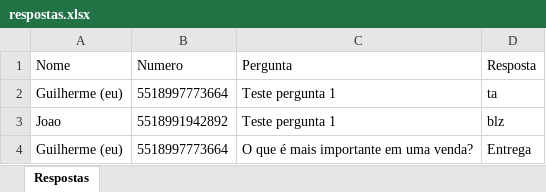
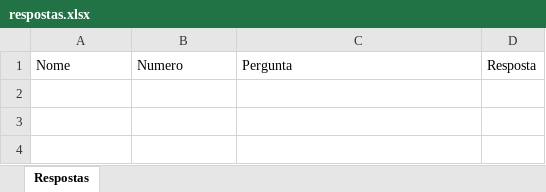
Before and after one commit to guilhermecaique/whatsapp-cens, an Excel workbook: respostas.xlsx, sheet Respostas, drawn as a sheet; values as stored, in another font and other column widths than the file's, no borders; the diff names each change by its address in the sheet, - before the commit and + after, or states it on an @@ line.

```diff
--- a/respostas.xlsx (sheet Respostas)
+++ b/respostas.xlsx (sheet Respostas)
-row 2: Guilherme (eu) | 5518997773664 | Teste pergunta 1 | ta
-row 3: Joao | 5518991942892 | Teste pergunta 1 | blz
-row 4: Guilherme (eu) | 5518997773664 | O que é mais importante em uma venda? | Entrega
```
Also changed, not shown: contatos.xlsx, pesquisa.xlsx, 2 other files.
